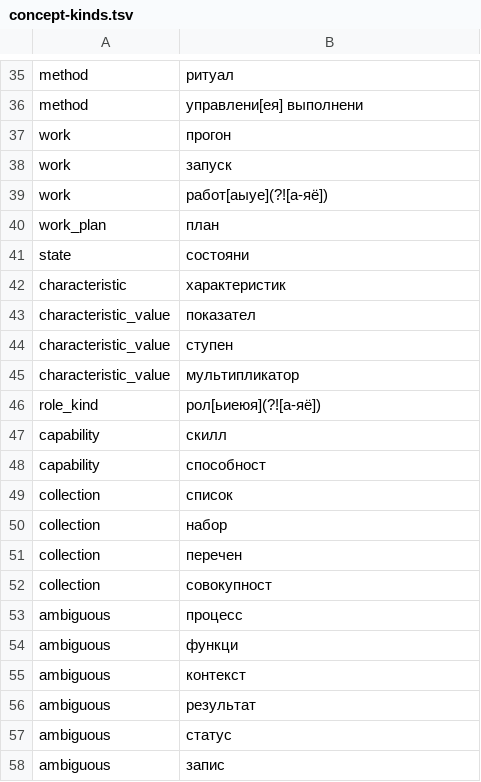
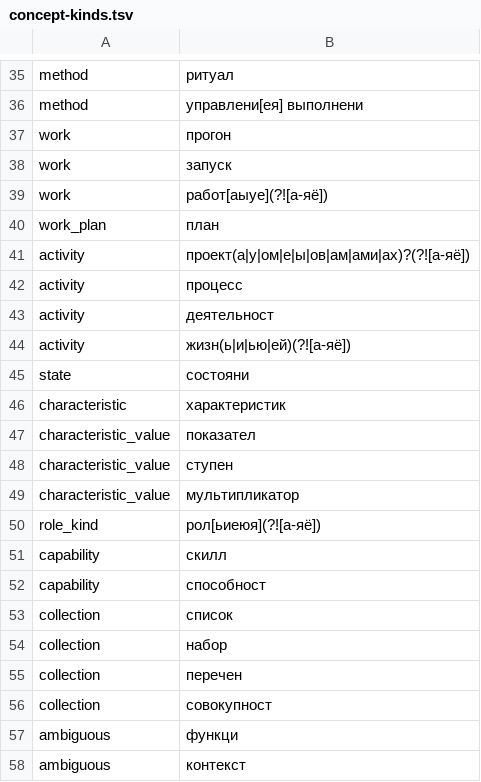
Before and after one commit to TserenTserenov/iwe-server-config, a TSV file: server-extensions/claude-hooks/lib/concept-kinds.tsv, drawn as a sheet; only a part is shown, gaps mark what is left out; the shorter side is filled out with more unchanged rows; removed rows and columns are numbered as before the commit, all else as after; the diff names each change by its address in the sheet, - before the commit and + after, or states it on an @@ line.

Commit message:
sync: auto extensions (4 файлов) [sync-extensions-auto]

```diff
--- a/server-extensions/claude-hooks/lib/concept-kinds.tsv
+++ b/server-extensions/claude-hooks/lib/concept-kinds.tsv
+row 41: activity | проект(а|у|ом|е|ы|ов|ам|ами|ах)?(?![а-яё])
+row 42: activity | процесс
+row 43: activity | деятельност
+row 44: activity | жизн(ь|и|ью|ей)(?![а-яё])
-row 53: ambiguous | процесс
```
Also changed, not shown: 3 other files.
